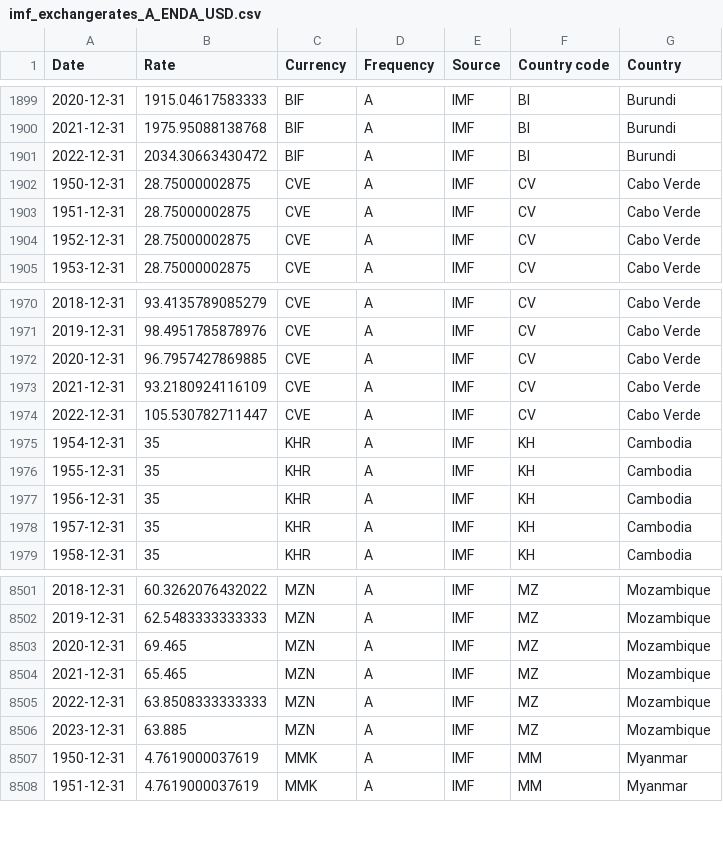
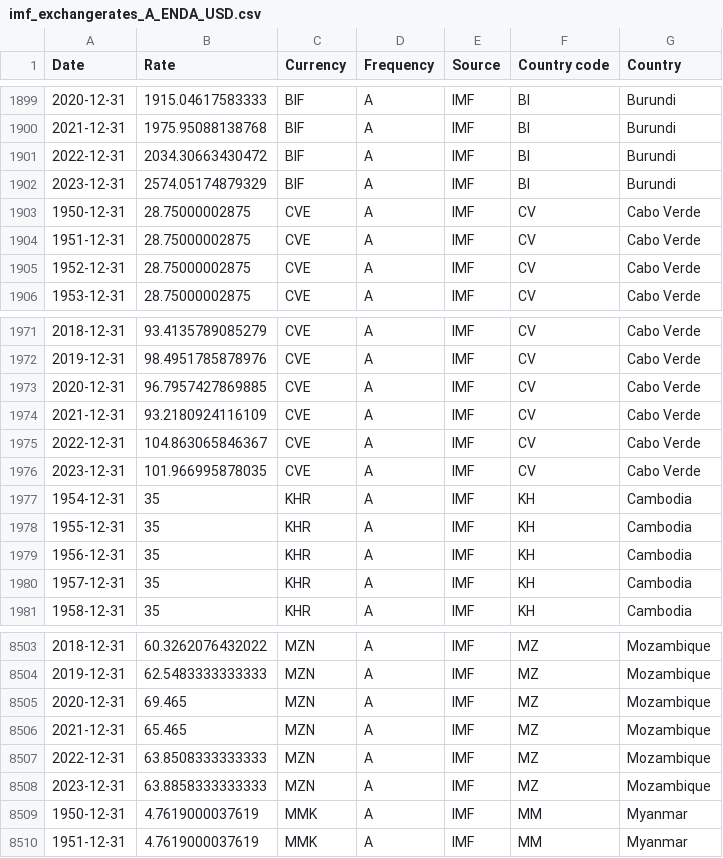
Before and after one commit to codeforIATI/imf-exchangerates, a CSV file: imf_exchangerates_A_ENDA_USD.csv, drawn as a sheet; only a part is shown, gaps mark what is left out.

Commit message:
deploy: 94c22c71cd1fb69947a4c6ae98ba6d8c252370b5

```diff
--- a/imf_exchangerates_A_ENDA_USD.csv
+++ b/imf_exchangerates_A_ENDA_USD.csv
@@ -1901,2 +1901,3 @@ Date,Rate,Currency,Frequency,Source,Country code,Country
 2022-12-31,2034.30663430472,BIF,A,IMF,BI,Burundi
+2023-12-31,2574.05174879329,BIF,A,IMF,BI,Burundi
 1950-12-31,28.75000002875,CVE,A,IMF,CV,Cabo Verde
@@ -1973,3 +1974,4 @@ Date,Rate,Currency,Frequency,Source,Country code,Country
 2021-12-31,93.2180924116109,CVE,A,IMF,CV,Cabo Verde
-2022-12-31,105.530782711447,CVE,A,IMF,CV,Cabo Verde
+2022-12-31,104.863065846367,CVE,A,IMF,CV,Cabo Verde
+2023-12-31,101.966995878035,CVE,A,IMF,CV,Cabo Verde
 1954-12-31,35,KHR,A,IMF,KH,Cambodia
@@ -8505,3 +8507,3 @@ Date,Rate,Currency,Frequency,Source,Country code,Country
 2022-12-31,63.8508333333333,MZN,A,IMF,MZ,Mozambique
-2023-12-31,63.885,MZN,A,IMF,MZ,Mozambique
+2023-12-31,63.8858333333333,MZN,A,IMF,MZ,Mozambique
 1950-12-31,4.7619000037619,MMK,A,IMF,MM,Myanmar
```
